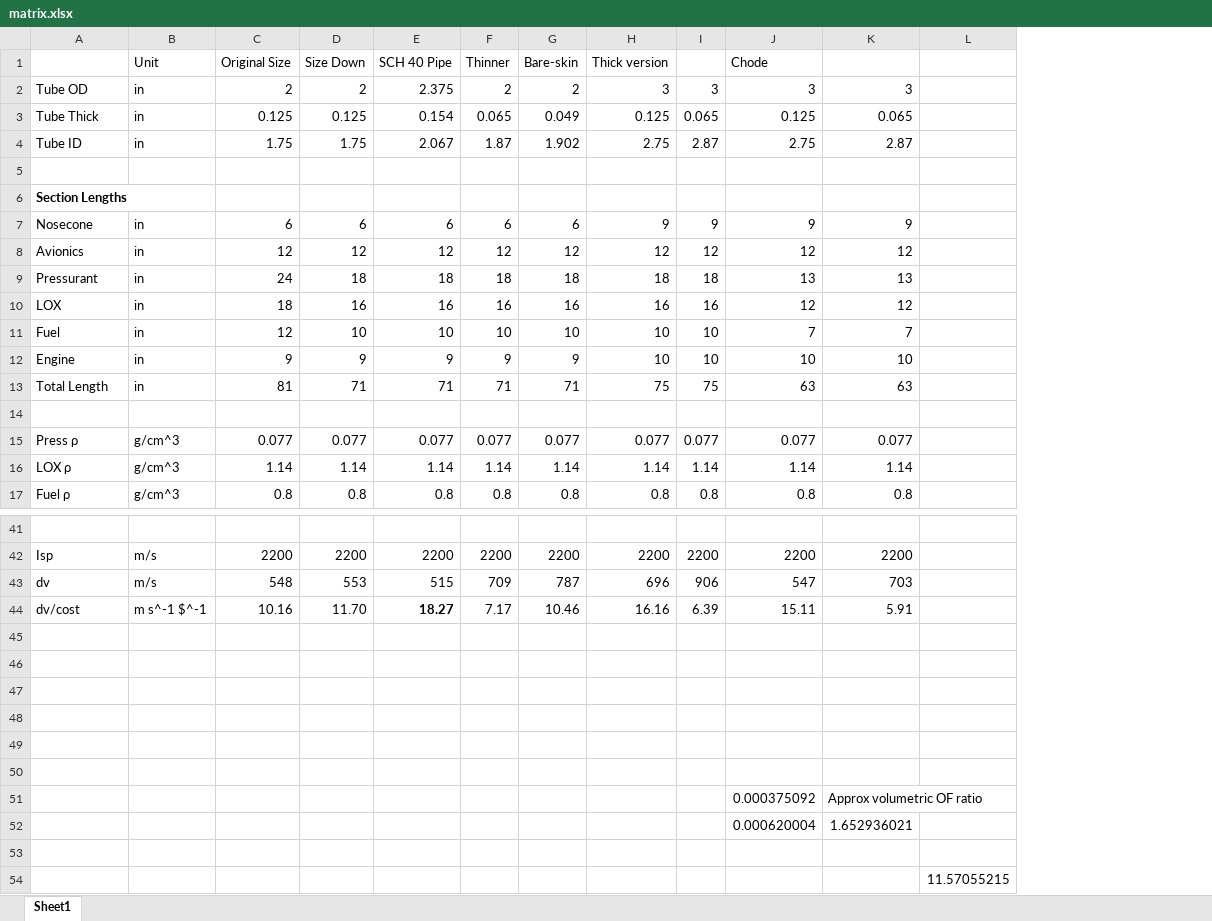
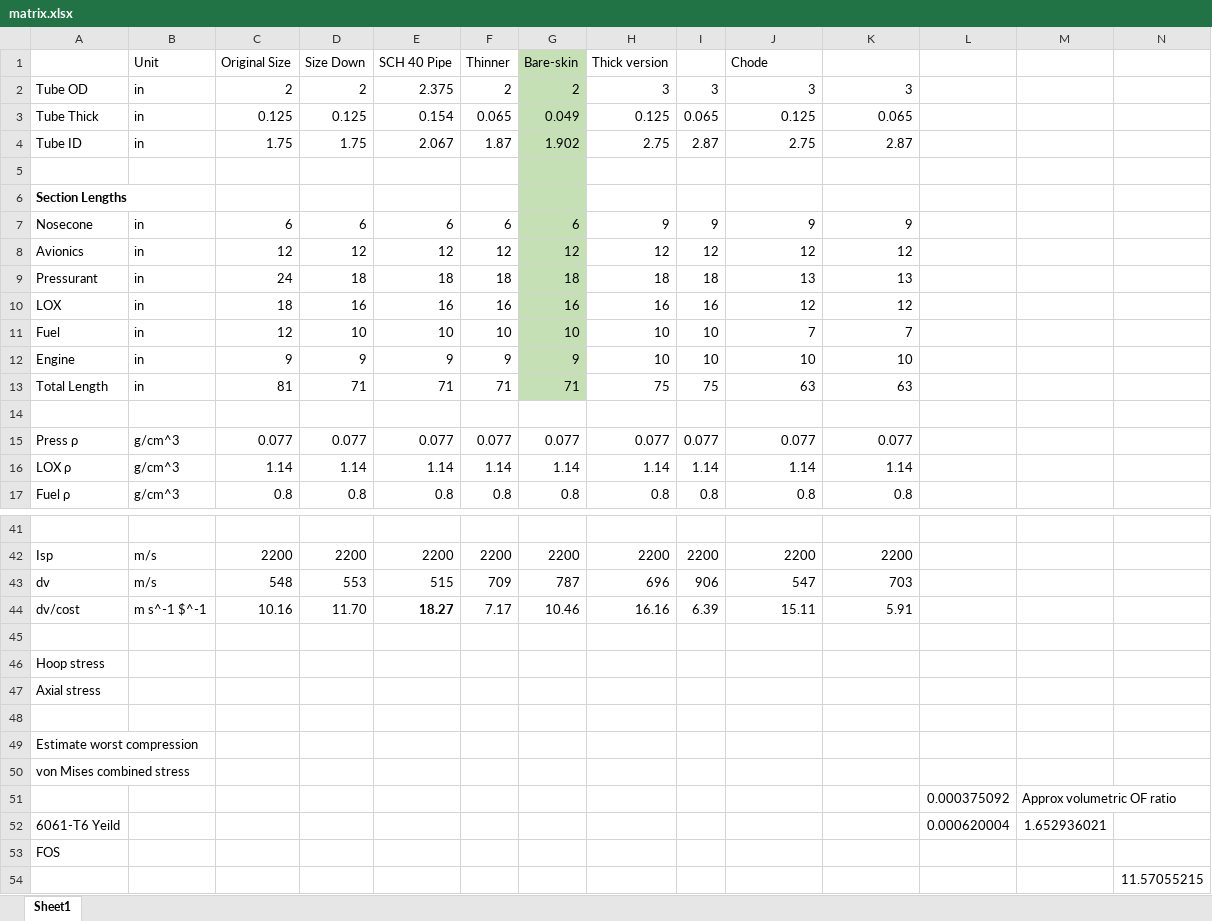
Before and after one commit to M-LKT/upstream-salmon-rocket, an Excel workbook: vehicle-sims/thickness-weight-study/matrix.xlsx, sheet Sheet1, drawn as a sheet; only a part is shown, gaps mark what is left out; values as stored, in another font and other column widths than the file's, no borders; conditional formats not drawn; removed rows and columns are numbered as before the commit, all else as after; the diff names each change by its address in the sheet, - before the commit and + after, or states it on an @@ line.

Commit message:
swapped lox and fuel tanks to reflect sizing. started pv combined load analysis

```diff
--- a/vehicle-sims/thickness-weight-study/matrix.xlsx (sheet Sheet1)
+++ b/vehicle-sims/thickness-weight-study/matrix.xlsx (sheet Sheet1)
+column L, rows 51-52: 0.000375092 | 0.000620004
+column M, rows 51-52: Approx volumetric OF ratio | 1.652936021
-G1:G13 fill: none
+G1:G13 fill: #C5E0B4
+row 46: Hoop stress
+row 47: Axial stress
+row 49: Estimate worst compression
+row 50: von Mises combined stress
-row 51: (empty)
+row 51:  |  |  |  |  |  |  |  |  |  |  | 0.000375092 | Approx volumetric OF ratio
-row 52: (empty)
+row 52: 6061-T6 Yeild |  |  |  |  |  |  |  |  |  |  | 0.000620004 | 1.652936021
-A53: (empty)
+A53: FOS
-row 50: (empty)
-row 51:  |  |  |  |  |  |  |  |  | 0.000375092 | Approx volumetric OF ratio
-row 52:  |  |  |  |  |  |  |  |  | 0.000620004 | 1.652936021
-row 53: (empty)
```
Also changed, not shown: formulas that keep their value, 2 other files.
